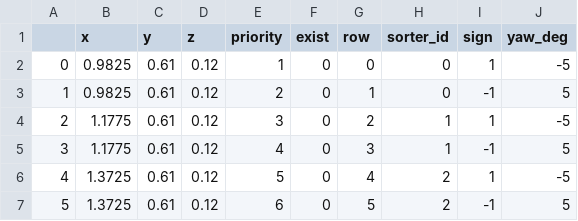
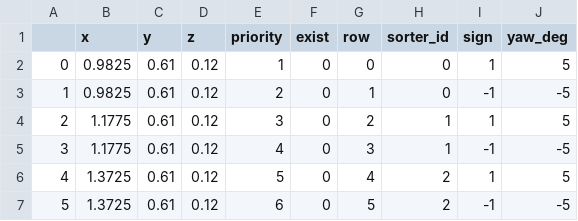
Before and after one commit to catchrobo2021/catchrobo_robot, a CSV file: catchrobo_manager/config/red_shoot2.csv, drawn as a sheet.

```diff
--- a/catchrobo_manager/config/red_shoot2.csv
+++ b/catchrobo_manager/config/red_shoot2.csv
@@ -1,7 +1,7 @@
 ,x,y,z,priority,exist,row,sorter_id,sign,yaw_deg
-0,0.9825,0.61,0.12,1,0,0,0,1,-5
-1,0.9825,0.61,0.12,2,0,1,0,-1,5
-2,1.1775,0.61,0.12,3,0,2,1,1,-5
-3,1.1775,0.61,0.12,4,0,3,1,-1,5
-4,1.3725,0.61,0.12,5,0,4,2,1,-5
-5,1.3725,0.61,0.12,6,0,5,2,-1,5
+0,0.9825,0.61,0.12,1,0,0,0,1,5
+1,0.9825,0.61,0.12,2,0,1,0,-1,-5
+2,1.1775,0.61,0.12,3,0,2,1,1,5
+3,1.1775,0.61,0.12,4,0,3,1,-1,-5
+4,1.3725,0.61,0.12,5,0,4,2,1,5
+5,1.3725,0.61,0.12,6,0,5,2,-1,-5
```
Also changed, not shown: 1 other file.
